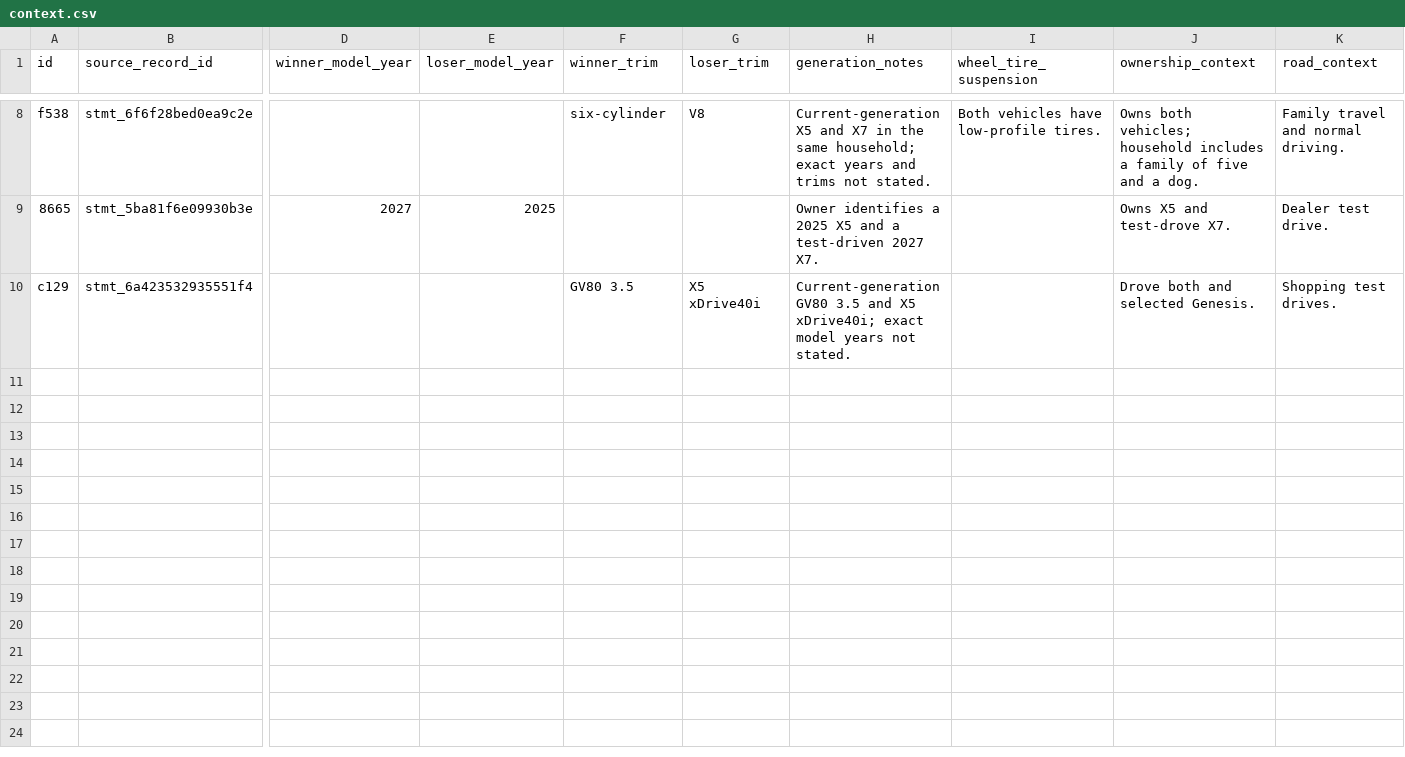
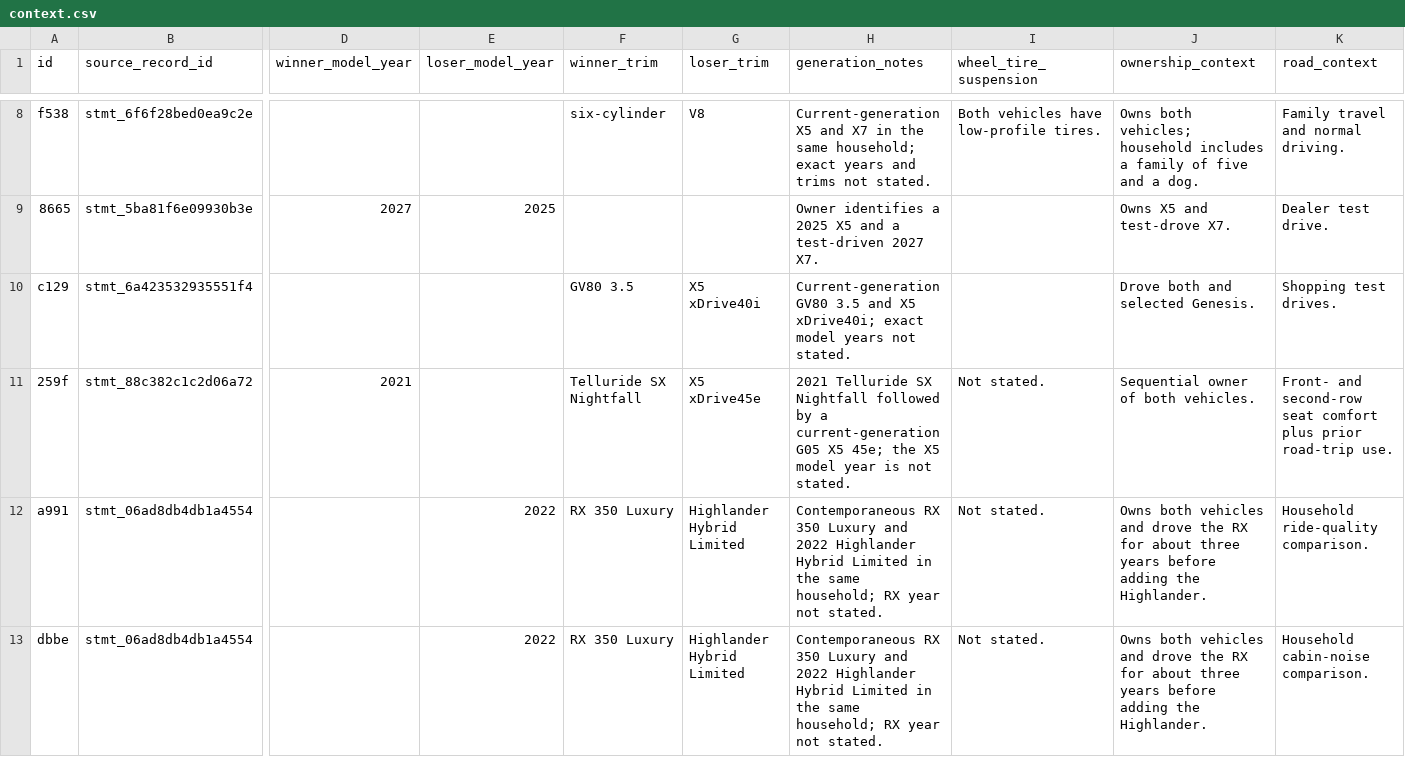
Before and after one commit to troyc/car_research, a CSV file: more-data/round_04_reddit_brand/context.csv, drawn as a sheet; only a part is shown, gaps mark what is left out; rows hold the shown columns only; the diff covers the shown part only; the diff names each change by its address in the sheet, - before the commit and + after, or states it on an @@ line.

Commit message:
data

```diff
--- a/more-data/round_04_reddit_brand/context.csv
+++ b/more-data/round_04_reddit_brand/context.csv
+row 11: 259f | stmt_88c382c1c2d06a72 | 2021 |  | Telluride SX Nightfall | X5 xDrive45e | 2021 Telluride SX Nightfall followed by a current-generation G05 X5 45e; the X5 model year is not stated. | Not stated. | Sequential owner of both vehicles. | Front- and second-row seat comfort plus prior road-trip use.
+row 12: a991 | stmt_06ad8db4db1a4554 |  | 2022 | RX 350 Luxury | Highlander Hybrid Limited | Contemporaneous RX 350 Luxury and 2022 Highlander Hybrid Limited in the same household; RX year not stated. | Not stated. | Owns both vehicles and drove the RX for about three years before adding the Highlander. | Household ride-quality comparison.
+row 13: dbbe | stmt_06ad8db4db1a4554 |  | 2022 | RX 350 Luxury | Highlander Hybrid Limited | Contemporaneous RX 350 Luxury and 2022 Highlander Hybrid Limited in the same household; RX year not stated. | Not stated. | Owns both vehicles and drove the RX for about three years before adding the Highlander. | Household cabin-noise comparison.
```
Also changed, not shown: 3 added rows elsewhere in this file, more-data/round_01_vbulletin/comparisons.csv, more-data/round_01_vbulletin/context.csv, 9 other files.
